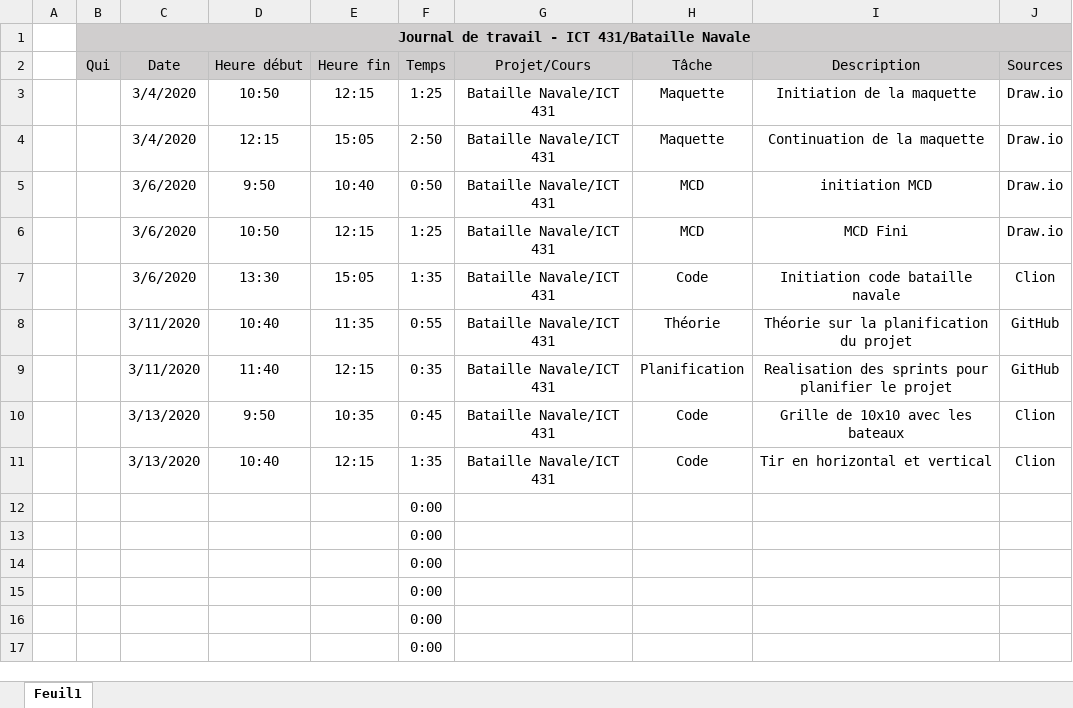
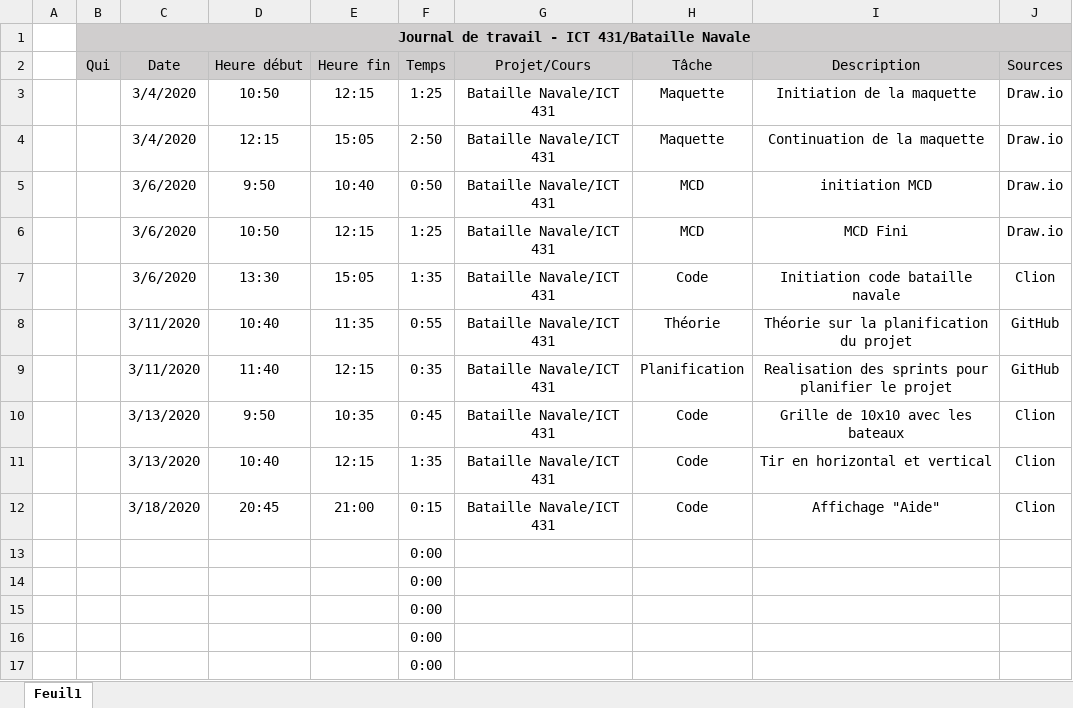
Before and after one commit to TCamoes15/BatailleNavale-TiagoSantos, an Excel workbook: Journal de travail - Tiago Santos.xlsx, sheet Feuil1, drawn as a sheet; only a part is shown; values as stored, in another font and other column widths than the file's, no borders; removed rows and columns are numbered as before the commit, all else as after; the diff names each change by its address in the sheet, - before the commit and + after, or states it on an @@ line.

```diff
--- a/Journal de travail - Tiago Santos.xlsx (sheet Feuil1)
+++ b/Journal de travail - Tiago Santos.xlsx (sheet Feuil1)
-row 12:  |  |  |  |  | 0:00
+row 12:  |  | 3/18/2020 | 20:45 | 21:00 | 0:15 | Bataille Navale/ICT 431 | Code | Affichage "Aide" | Clion
```
Also changed, not shown: Journal de bord - Tiago Santos.xlsx, 1 other file.
